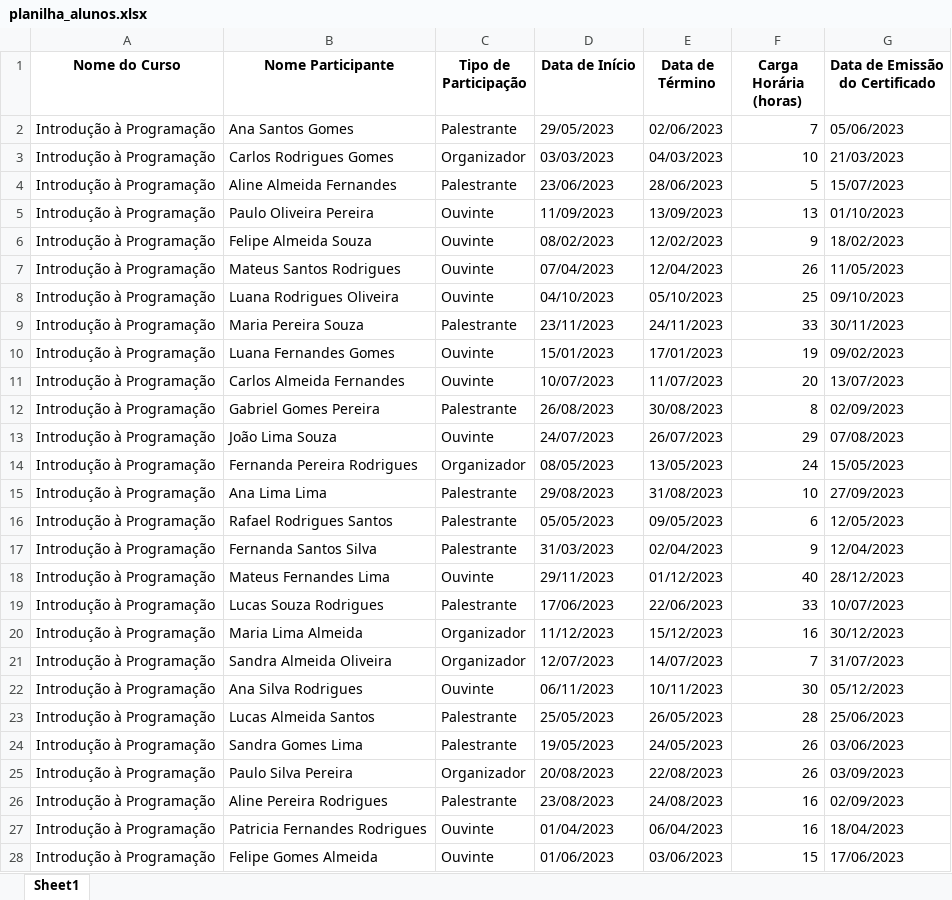
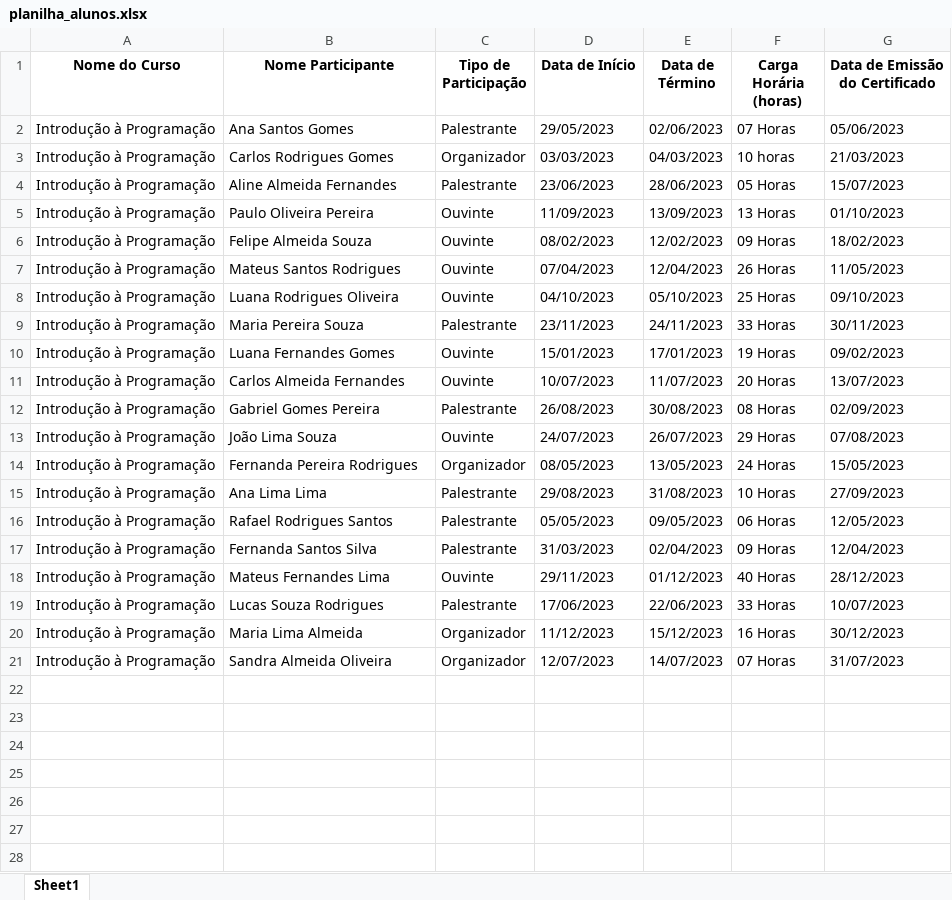
Before and after one commit to l-ucasmiguel/Automacao-de-certificados, an Excel workbook: planilha_alunos.xlsx, sheet Sheet1, drawn as a sheet; only a part is shown; values as stored, in another font and other column widths than the file's, no borders; the diff covers the shown part only; the diff names each change by its address in the sheet, - before the commit and + after, or states it on an @@ line.

```diff
--- a/planilha_alunos.xlsx (sheet Sheet1)
+++ b/planilha_alunos.xlsx (sheet Sheet1)
-F2 (Carga Horária (horas)): 7
+F2 (Carga Horária (horas)): 07 Horas
-F3 (Carga Horária (horas)): 10
+F3 (Carga Horária (horas)): 10 horas
-F4 (Carga Horária (horas)): 5
+F4 (Carga Horária (horas)): 05 Horas
-F5 (Carga Horária (horas)): 13
+F5 (Carga Horária (horas)): 13 Horas
-F6 (Carga Horária (horas)): 9
+F6 (Carga Horária (horas)): 09 Horas
-F7 (Carga Horária (horas)): 26
+F7 (Carga Horária (horas)): 26 Horas
-F8 (Carga Horária (horas)): 25
+F8 (Carga Horária (horas)): 25 Horas
-F9 (Carga Horária (horas)): 33
+F9 (Carga Horária (horas)): 33 Horas
-F10 (Carga Horária (horas)): 19
+F10 (Carga Horária (horas)): 19 Horas
-F11 (Carga Horária (horas)): 20
+F11 (Carga Horária (horas)): 20 Horas
-F12 (Carga Horária (horas)): 8
+F12 (Carga Horária (horas)): 08 Horas
-F13 (Carga Horária (horas)): 29
+F13 (Carga Horária (horas)): 29 Horas
-F14 (Carga Horária (horas)): 24
+F14 (Carga Horária (horas)): 24 Horas
-F15 (Carga Horária (horas)): 10
+F15 (Carga Horária (horas)): 10 Horas
-F16 (Carga Horária (horas)): 6
+F16 (Carga Horária (horas)): 06 Horas
-F17 (Carga Horária (horas)): 9
+F17 (Carga Horária (horas)): 09 Horas
-F18 (Carga Horária (horas)): 40
+F18 (Carga Horária (horas)): 40 Horas
-F19 (Carga Horária (horas)): 33
+F19 (Carga Horária (horas)): 33 Horas
-F20 (Carga Horária (horas)): 16
+F20 (Carga Horária (horas)): 16 Horas
-F21 (Carga Horária (horas)): 7
+F21 (Carga Horária (horas)): 07 Horas
-row 22: Introdução à Programação | Ana Silva Rodrigues | Ouvinte | 06/11/2023 | 10/11/2023 | 30 | 05/12/2023
-row 23: Introdução à Programação | Lucas Almeida Santos | Palestrante | 25/05/2023 | 26/05/2023 | 28 | 25/06/2023
-row 24: Introdução à Programação | Sandra Gomes Lima | Palestrante | 19/05/2023 | 24/05/2023 | 26 | 03/06/2023
-row 25: Introdução à Programação | Paulo Silva Pereira | Organizador | 20/08/2023 | 22/08/2023 | 26 | 03/09/2023
-row 26: Introdução à Programação | Aline Pereira Rodrigues | Palestrante | 23/08/2023 | 24/08/2023 | 16 | 02/09/2023
-row 27: Introdução à Programação | Patricia Fernandes Rodrigues | Ouvinte | 01/04/2023 | 06/04/2023 | 16 | 18/04/2023
-row 28: Introdução à Programação | Felipe Gomes Almeida | Ouvinte | 01/06/2023 | 03/06/2023 | 15 | 17/06/2023
```
Also changed, not shown: 73 removed rows elsewhere in this sheet, 7 other files.
